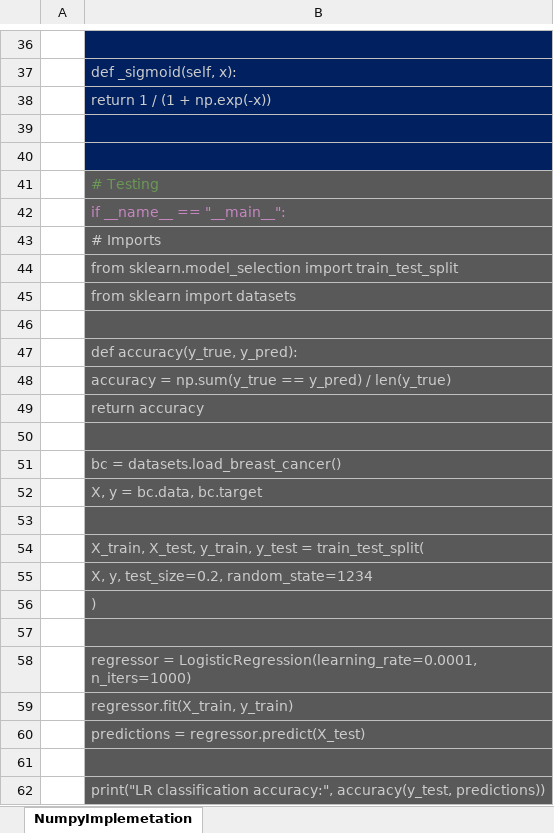
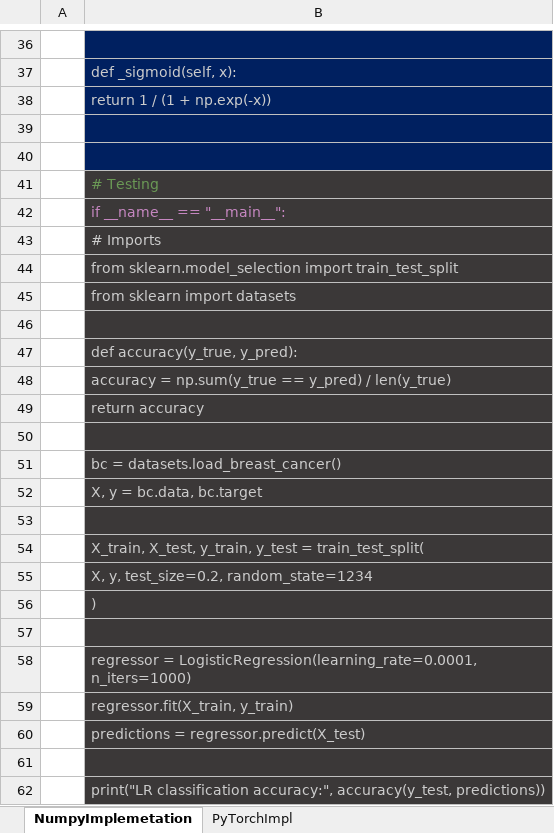
Before and after one commit to Nau1994/ML-Study, an Excel workbook: ALGOS/LogisticRegression.xlsx, sheet NumpyImplemetation, drawn as a sheet; only a part is shown, gaps mark what is left out; values as stored, in another font and other column widths than the file's, no borders; charts and pictures not drawn; the diff names each change by its address in the sheet, - before the commit and + after, or states it on an @@ line.

```diff
--- a/ALGOS/LogisticRegression.xlsx (sheet NumpyImplemetation)
+++ b/ALGOS/LogisticRegression.xlsx (sheet NumpyImplemetation)
+sheet tab: PyTorchImpl
-B41:B62 fill: #595959
+B41:B62 fill: #3B3838
```
Also changed, not shown: charts or pictures, 6.gradientdescent.xlsx, 8.1.activationFunction.xlsx, 13 other files.
